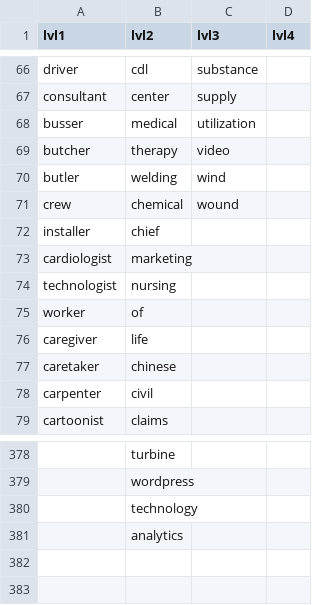
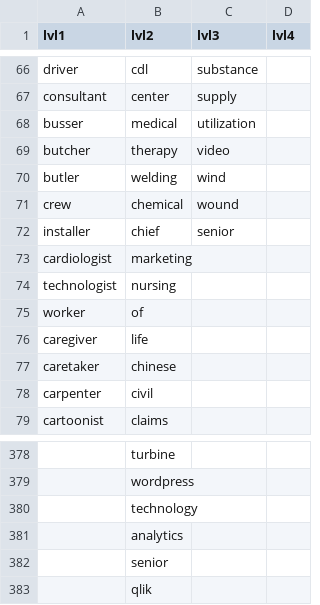
Before and after one commit to Arcoding/profile_analyzer, a CSV file: data/job_titles.csv, drawn as a sheet; only a part is shown, gaps mark what is left out; the diff names each change by its address in the sheet, - before the commit and + after, or states it on an @@ line.

```diff
--- a/data/job_titles.csv
+++ b/data/job_titles.csv
-C72 (lvl3): (empty)
+C72 (lvl3): senior
+row 382:  | senior
+row 383:  | qlik
```
Also changed, not shown: 38 other files.
